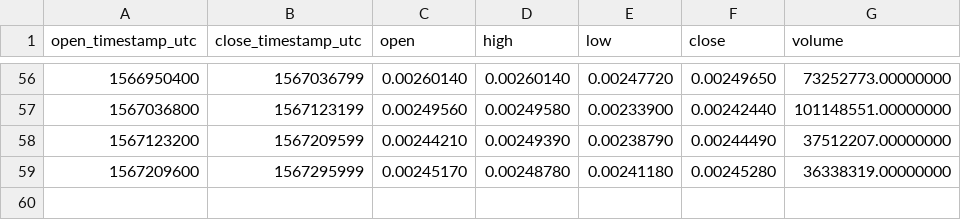
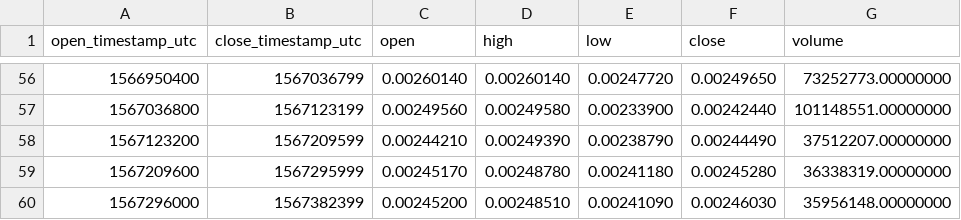
Before and after one commit to cryptobigbro/binance-DOGEUSDT, a CSV file: binance-DOGEUSDT-1d.csv, drawn as a sheet; only a part is shown, gaps mark what is left out; the diff names each change by its address in the sheet, - before the commit and + after, or states it on an @@ line.

```diff
--- a/binance-DOGEUSDT-1d.csv
+++ b/binance-DOGEUSDT-1d.csv
+row 60: 1567296000 | 1567382399 | 0.00245200 | 0.00248510 | 0.00241090 | 0.00246030 | 35956148.00000000
```
Also changed, not shown: binance-DOGEUSDT-1h.csv.
